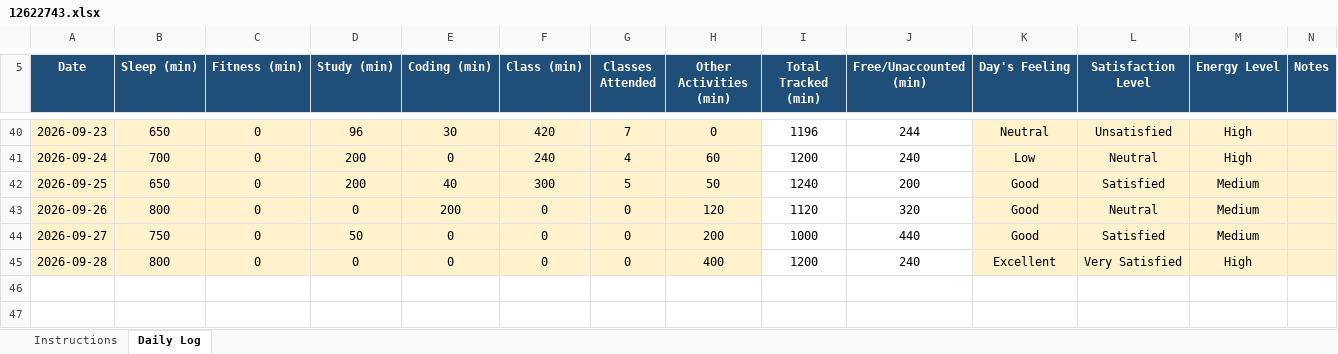
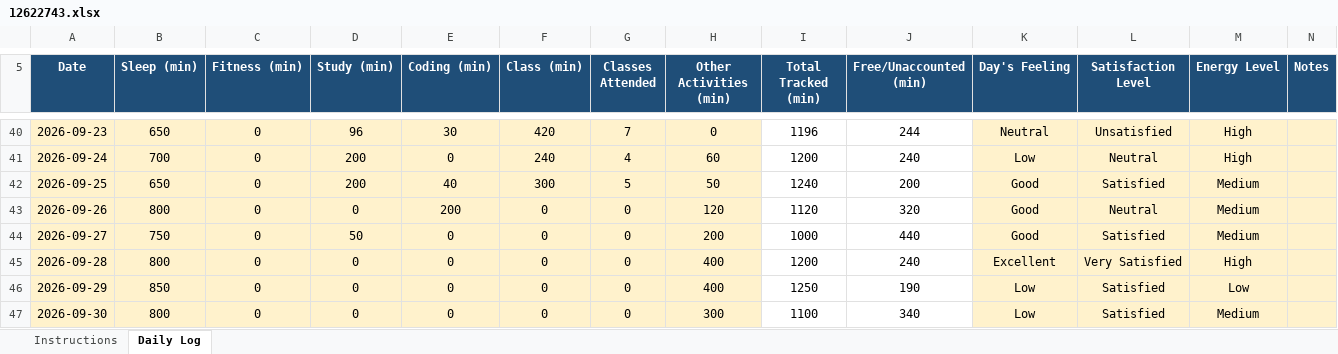
Before and after one commit to akshat0052/CAP776, an Excel workbook: 12622743.xlsx, sheet Daily Log, drawn as a sheet; only a part is shown, gaps mark what is left out; values as stored, in another font and other column widths than the file's, no borders; conditional formats not drawn; the diff names each change by its address in the sheet, - before the commit and + after, or states it on an @@ line.

Commit message:
last push

```diff
--- a/12622743.xlsx (sheet Daily Log)
+++ b/12622743.xlsx (sheet Daily Log)
+row 46: 2026-09-29 | 850 | 0 | 0 | 0 | 0 | 0 | 400 | 1250 | 190 | Low | Satisfied | Low
+row 47: 2026-09-30 | 800 | 0 | 0 | 0 | 0 | 0 | 300 | 1100 | 340 | Low | Satisfied | Medium
```
